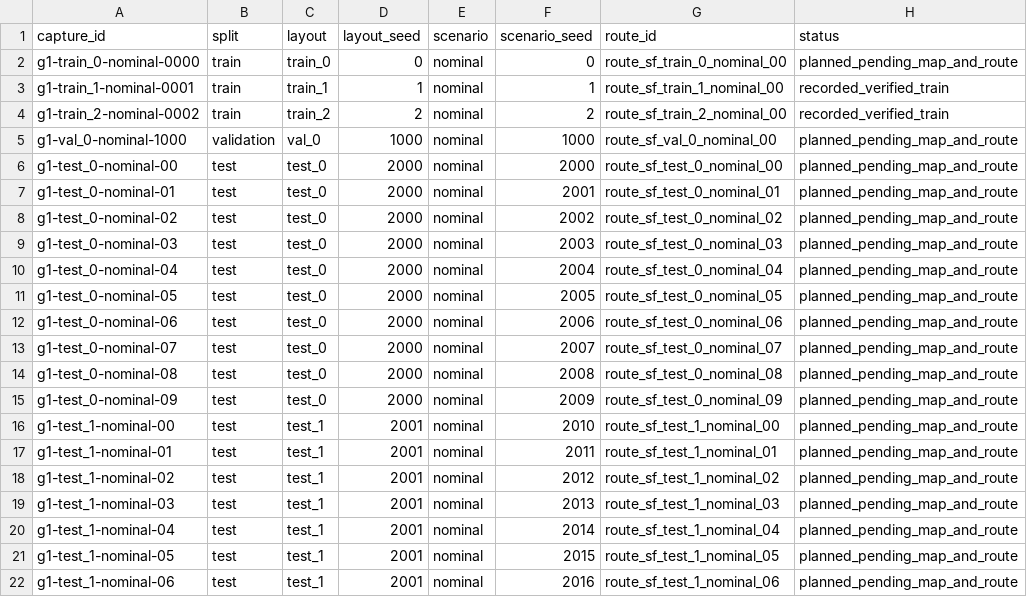
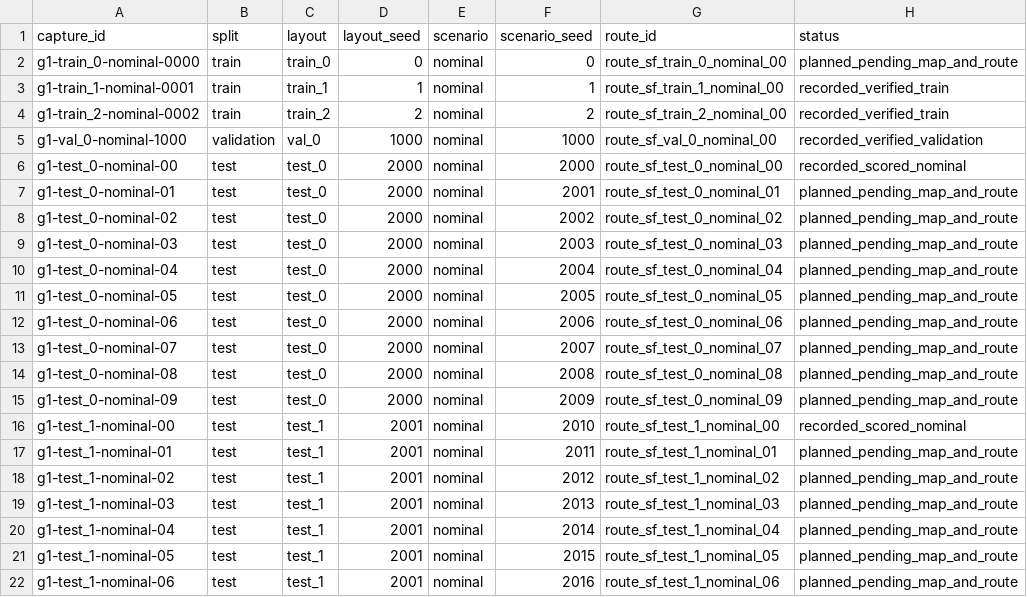
Before and after one commit to maximiliankazakov/Mobile-robot, a CSV file: ml/localization/capture_plan_g1.csv, drawn as a sheet; only a part is shown.

Commit message:
Record G1 model freeze and first held-out comparisons

```diff
--- a/ml/localization/capture_plan_g1.csv
+++ b/ml/localization/capture_plan_g1.csv
@@ -4,4 +4,4 @@ g1-train_1-nominal-0001,train,train_1,1,nominal,1,route_sf_train_1_nominal_00,re
 g1-train_2-nominal-0002,train,train_2,2,nominal,2,route_sf_train_2_nominal_00,recorded_verified_train
-g1-val_0-nominal-1000,validation,val_0,1000,nominal,1000,route_sf_val_0_nominal_00,planned_pending_map_and_route
-g1-test_0-nominal-00,test,test_0,2000,nominal,2000,route_sf_test_0_nominal_00,planned_pending_map_and_route
+g1-val_0-nominal-1000,validation,val_0,1000,nominal,1000,route_sf_val_0_nominal_00,recorded_verified_validation
+g1-test_0-nominal-00,test,test_0,2000,nominal,2000,route_sf_test_0_nominal_00,recorded_scored_nominal
 g1-test_0-nominal-01,test,test_0,2000,nominal,2001,route_sf_test_0_nominal_01,planned_pending_map_and_route
@@ -15,3 +15,3 @@ g1-test_0-nominal-08,test,test_0,2000,nominal,2008,route_sf_test_0_nominal_08,pl
 g1-test_0-nominal-09,test,test_0,2000,nominal,2009,route_sf_test_0_nominal_09,planned_pending_map_and_route
-g1-test_1-nominal-00,test,test_1,2001,nominal,2010,route_sf_test_1_nominal_00,planned_pending_map_and_route
+g1-test_1-nominal-00,test,test_1,2001,nominal,2010,route_sf_test_1_nominal_00,recorded_scored_nominal
 g1-test_1-nominal-01,test,test_1,2001,nominal,2011,route_sf_test_1_nominal_01,planned_pending_map_and_route
```
Also changed, not shown: 1 other file.
